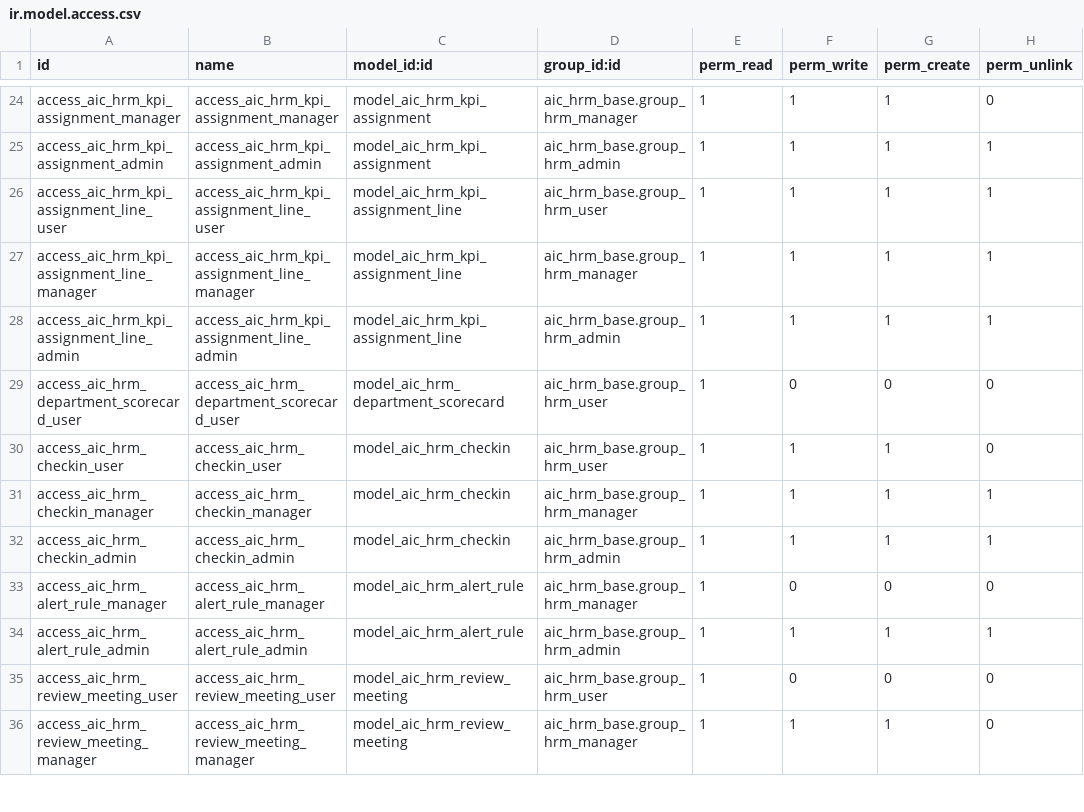
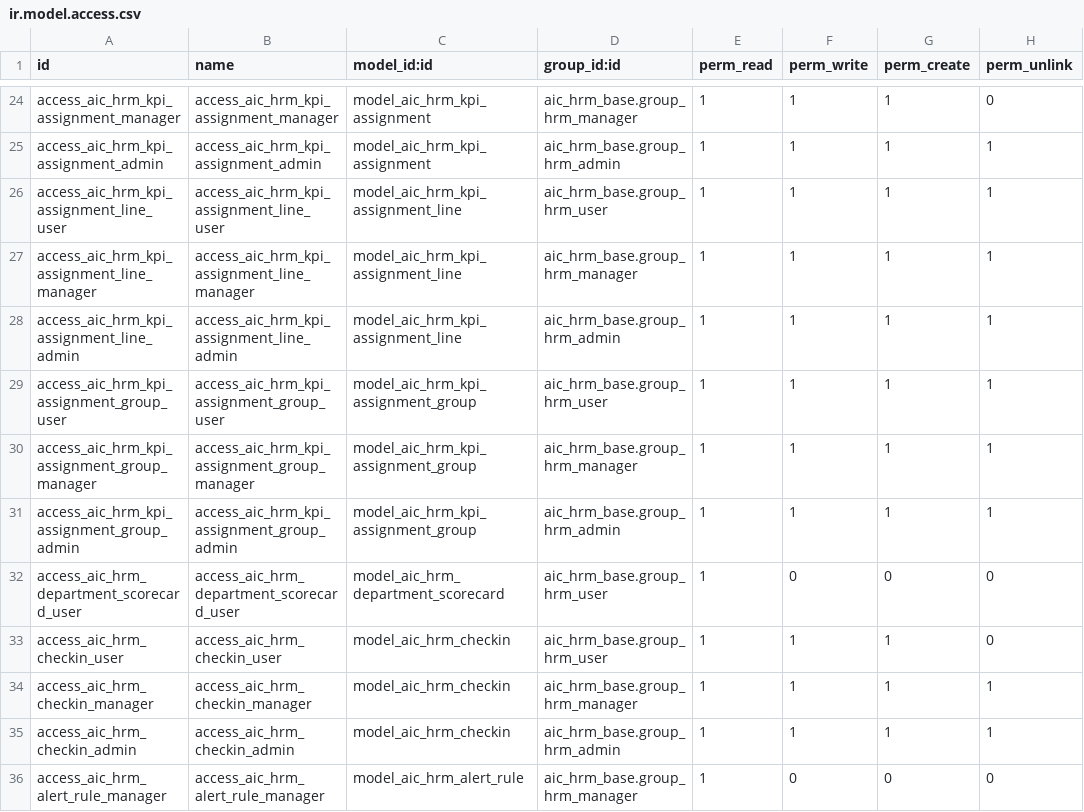
Before and after one commit to trungtm78/aic_hrm_pro, a CSV file: addons_hrm/aic_okr_kpi/security/ir.model.access.csv, drawn as a sheet; only a part is shown, gaps mark what is left out; the shorter side is filled out with more unchanged rows.

```diff
--- a/addons_hrm/aic_okr_kpi/security/ir.model.access.csv
+++ b/addons_hrm/aic_okr_kpi/security/ir.model.access.csv
@@ -28,2 +28,5 @@ access_aic_hrm_kpi_assignment_line_manager,access_aic_hrm_kpi_assignment_line_ma
 access_aic_hrm_kpi_assignment_line_admin,access_aic_hrm_kpi_assignment_line_admin,model_aic_hrm_kpi_assignment_line,aic_hrm_base.group_hrm_admin,1,1,1,1
+access_aic_hrm_kpi_assignment_group_user,access_aic_hrm_kpi_assignment_group_user,model_aic_hrm_kpi_assignment_group,aic_hrm_base.group_hrm_user,1,1,1,1
+access_aic_hrm_kpi_assignment_group_manager,access_aic_hrm_kpi_assignment_group_manager,model_aic_hrm_kpi_assignment_group,aic_hrm_base.group_hrm_manager,1,1,1,1
+access_aic_hrm_kpi_assignment_group_admin,access_aic_hrm_kpi_assignment_group_admin,model_aic_hrm_kpi_assignment_group,aic_hrm_base.group_hrm_admin,1,1,1,1
 access_aic_hrm_department_scorecard_user,access_aic_hrm_department_scorecard_user,model_aic_hrm_department_scorecard,aic_hrm_base.group_hrm_user,1,0,0,0
```
Also changed, not shown: 22 other files.
